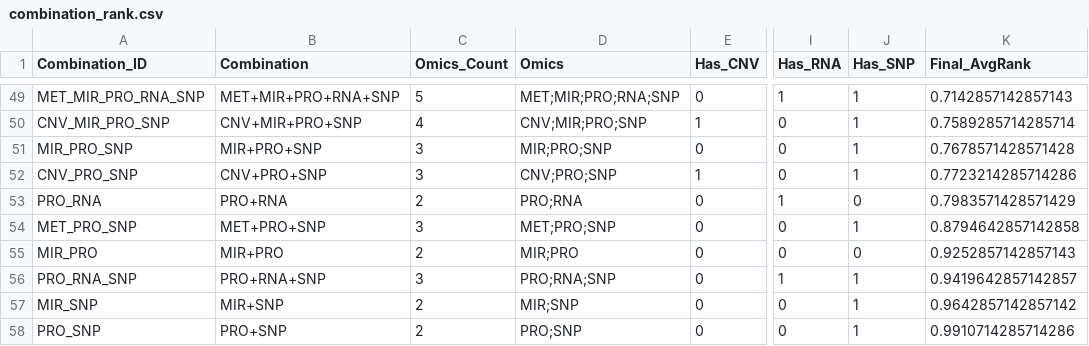
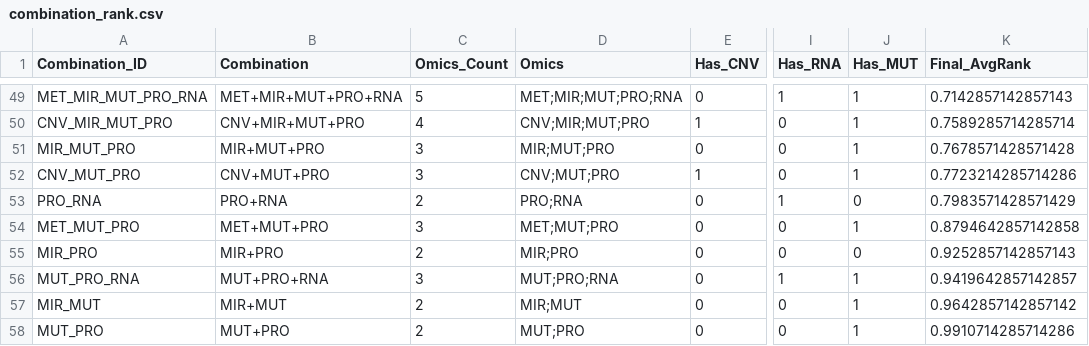
Before and after one commit to Ivyzxr/BRCA-MultiOmics-Recommender, a CSV file: data/combination_rank.csv, drawn as a sheet; only a part is shown, gaps mark what is left out; the diff covers the shown part only; the diff names each change by its address in the sheet, - before the commit and + after, or states it on an @@ line.

```diff
--- a/data/combination_rank.csv
+++ b/data/combination_rank.csv
-J1: Has_SNP
+J1: Has_MUT
-A49 (Combination_ID): MET_MIR_PRO_RNA_SNP
+A49 (Combination_ID): MET_MIR_MUT_PRO_RNA
-B49 (Combination): MET+MIR+PRO+RNA+SNP
+B49 (Combination): MET+MIR+MUT+PRO+RNA
-D49 (Omics): MET;MIR;PRO;RNA;SNP
+D49 (Omics): MET;MIR;MUT;PRO;RNA
-A50 (Combination_ID): CNV_MIR_PRO_SNP
+A50 (Combination_ID): CNV_MIR_MUT_PRO
-B50 (Combination): CNV+MIR+PRO+SNP
+B50 (Combination): CNV+MIR+MUT+PRO
-D50 (Omics): CNV;MIR;PRO;SNP
+D50 (Omics): CNV;MIR;MUT;PRO
-A51 (Combination_ID): MIR_PRO_SNP
+A51 (Combination_ID): MIR_MUT_PRO
-B51 (Combination): MIR+PRO+SNP
+B51 (Combination): MIR+MUT+PRO
-D51 (Omics): MIR;PRO;SNP
+D51 (Omics): MIR;MUT;PRO
-A52 (Combination_ID): CNV_PRO_SNP
+A52 (Combination_ID): CNV_MUT_PRO
-B52 (Combination): CNV+PRO+SNP
+B52 (Combination): CNV+MUT+PRO
-D52 (Omics): CNV;PRO;SNP
+D52 (Omics): CNV;MUT;PRO
-A54 (Combination_ID): MET_PRO_SNP
+A54 (Combination_ID): MET_MUT_PRO
-B54 (Combination): MET+PRO+SNP
+B54 (Combination): MET+MUT+PRO
-D54 (Omics): MET;PRO;SNP
+D54 (Omics): MET;MUT;PRO
-A56 (Combination_ID): PRO_RNA_SNP
+A56 (Combination_ID): MUT_PRO_RNA
-B56 (Combination): PRO+RNA+SNP
+B56 (Combination): MUT+PRO+RNA
-D56 (Omics): PRO;RNA;SNP
+D56 (Omics): MUT;PRO;RNA
-A57 (Combination_ID): MIR_SNP
+A57 (Combination_ID): MIR_MUT
-B57 (Combination): MIR+SNP
+B57 (Combination): MIR+MUT
-D57 (Omics): MIR;SNP
+D57 (Omics): MIR;MUT
-A58 (Combination_ID): PRO_SNP
+A58 (Combination_ID): MUT_PRO
-B58 (Combination): PRO+SNP
+B58 (Combination): MUT+PRO
-D58 (Omics): PRO;SNP
+D58 (Omics): MUT;PRO
```
Also changed, not shown: 69 edited cells elsewhere in this file, data/combination_algorithm_rank.csv, 3 other files.
